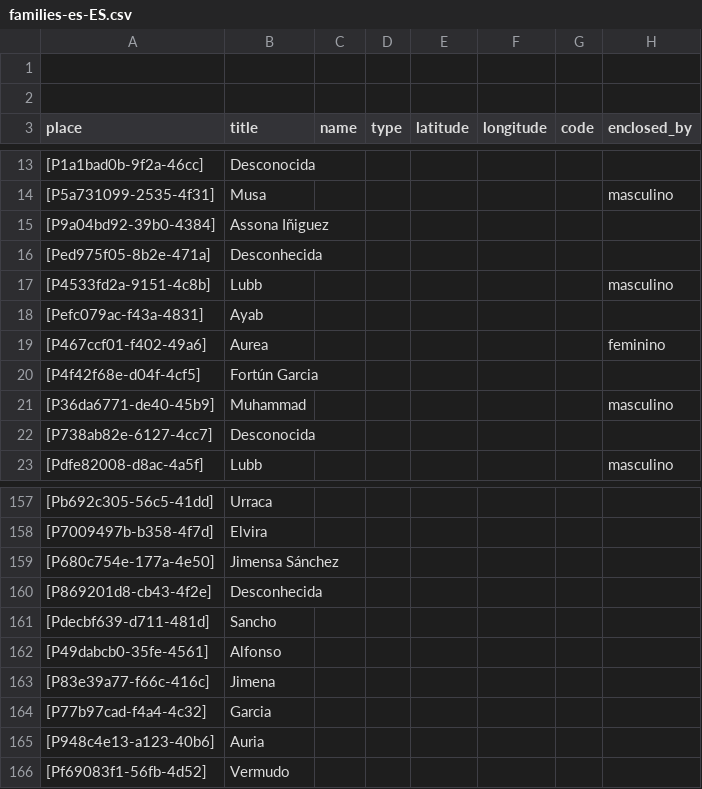
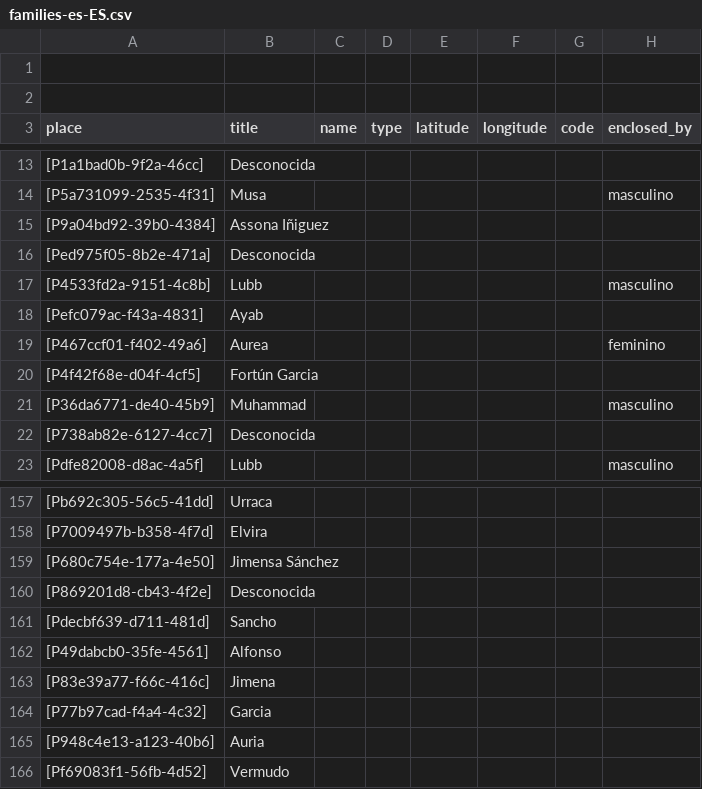
Before and after one commit to historytracers/historytracers, a CSV file: csv/families-es-ES.csv, drawn as a sheet; only a part is shown, gaps mark what is left out; the diff names each change by its address in the sheet, - before the commit and + after, or states it on an @@ line.

```diff
--- a/csv/families-es-ES.csv
+++ b/csv/families-es-ES.csv
-B16 (title): Desconhecida
+B16 (title): Desconocida
-B160 (title): Desconhecida
+B160 (title): Desconocida
```
Also changed, not shown: csv/588c52dc-7b48-490d-acb4-044f07314444_es-ES.csv, csv/9cd69f67-2f4e-43f2-a5b9-355ea760dc8e_en-US.csv, 26 other files.
